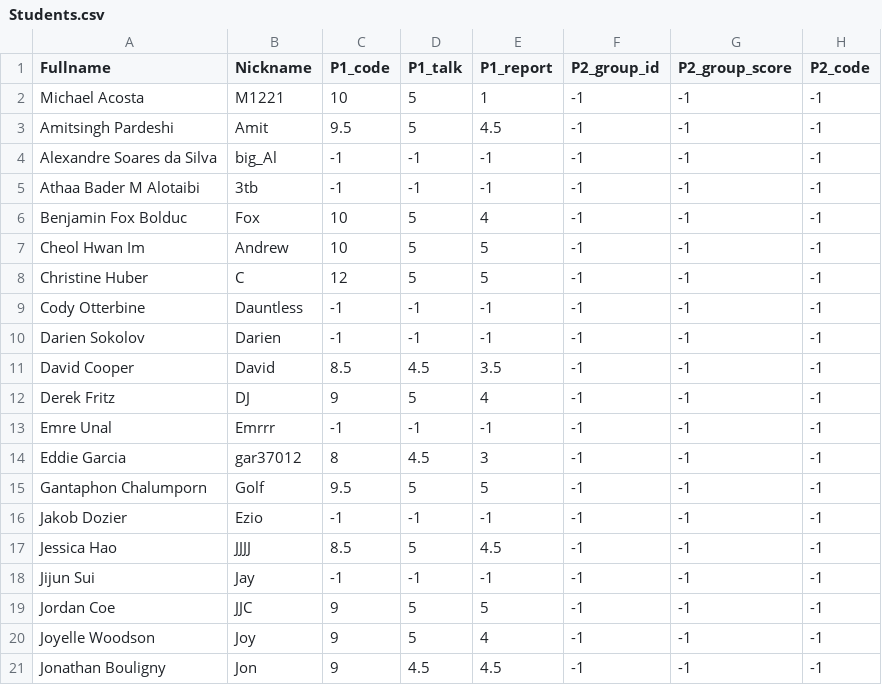
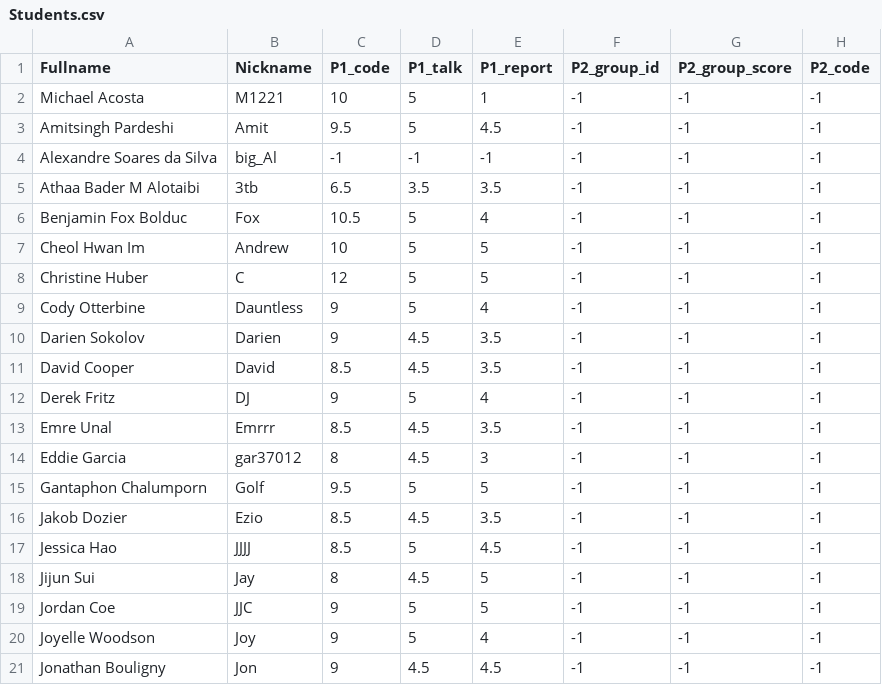
Before and after one commit to iDataVisualizationLab/5331Virtual-Reality, a CSV file: grade/data/Students.csv, drawn as a sheet; only a part is shown; the diff covers the shown part only; the diff names each change by its address in the sheet, - before the commit and + after, or states it on an @@ line.

```diff
--- a/grade/data/Students.csv
+++ b/grade/data/Students.csv
-C5 (P1_code): -1
+C5 (P1_code): 6.5
-D5 (P1_talk): -1
+D5 (P1_talk): 3.5
-E5 (P1_report): -1
+E5 (P1_report): 3.5
-C6 (P1_code): 10
+C6 (P1_code): 10.5
-C9:C10 (P1_code): -1
+C9:C10 (P1_code): 9
-D9 (P1_talk): -1
+D9 (P1_talk): 5
-E9 (P1_report): -1
+E9 (P1_report): 4
-D10 (P1_talk): -1
+D10 (P1_talk): 4.5
-E10 (P1_report): -1
+E10 (P1_report): 3.5
-C13 (P1_code): -1
+C13 (P1_code): 8.5
-D13 (P1_talk): -1
+D13 (P1_talk): 4.5
-E13 (P1_report): -1
+E13 (P1_report): 3.5
-C16 (P1_code): -1
+C16 (P1_code): 8.5
-D16 (P1_talk): -1
+D16 (P1_talk): 4.5
-E16 (P1_report): -1
+E16 (P1_report): 3.5
-C18 (P1_code): -1
+C18 (P1_code): 8
-D18 (P1_talk): -1
+D18 (P1_talk): 4.5
-E18 (P1_report): -1
+E18 (P1_report): 5
```
Also changed, not shown: 13 edited cells elsewhere in this file, P1/Submission/P1.csv, 2 other files.
